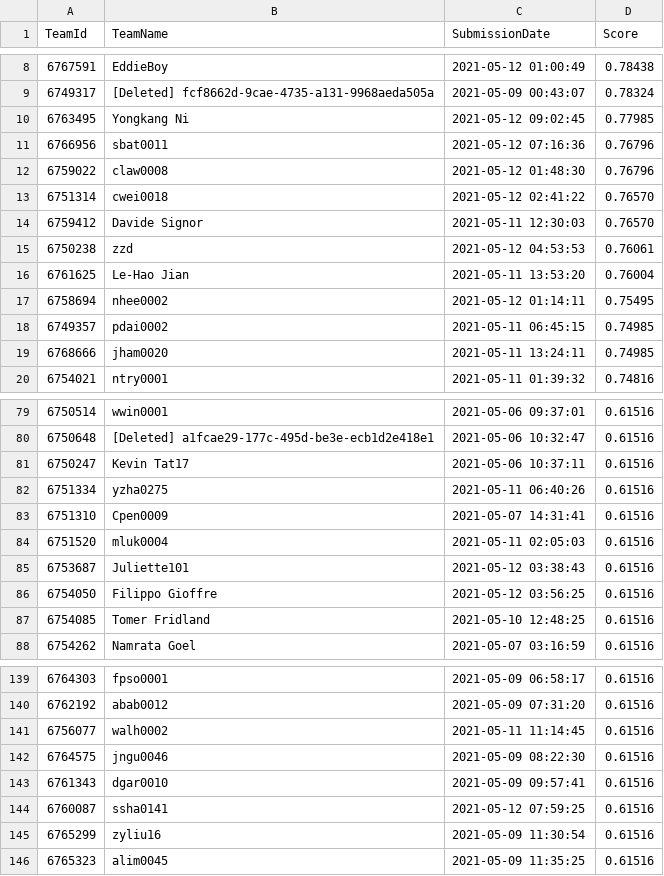
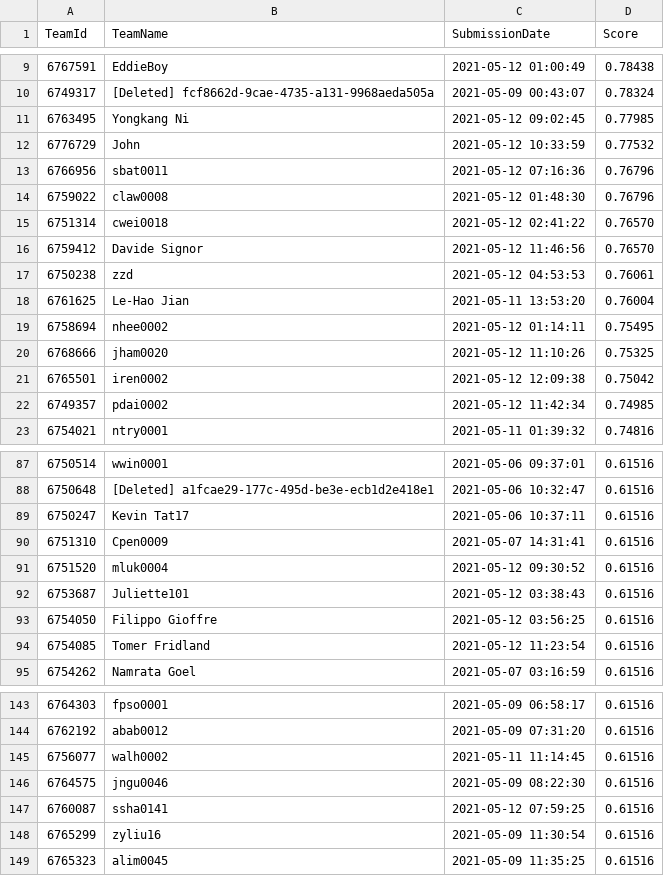
Before and after one commit to TengMCing/ETC3250_kaggle_score, a CSV file: data/spotoroo-publicleaderboard.csv, drawn as a sheet; only a part is shown, gaps mark what is left out; the diff covers the shown part only.

```diff
--- a/data/spotoroo-publicleaderboard.csv
+++ b/data/spotoroo-publicleaderboard.csv
@@ -10,2 +11,3 @@
 6763495,"Yongkang Ni","2021-05-12 09:02:45",0.77985
+6776729,John,"2021-05-12 10:33:59",0.77532
 6766956,sbat0011,"2021-05-12 07:16:36",0.76796
@@ -13,3 +15,3 @@
 6751314,cwei0018,"2021-05-12 02:41:22",0.76570
-6759412,"Davide Signor","2021-05-11 12:30:03",0.76570
+6759412,"Davide Signor","2021-05-12 11:46:56",0.76570
 6750238,zzd,"2021-05-12 04:53:53",0.76061
@@ -17,4 +19,5 @@
 6758694,nhee0002,"2021-05-12 01:14:11",0.75495
-6749357,pdai0002,"2021-05-11 06:45:15",0.74985
-6768666,jham0020,"2021-05-11 13:24:11",0.74985
+6768666,jham0020,"2021-05-12 11:10:26",0.75325
+6765501,iren0002,"2021-05-12 12:09:38",0.75042
+6749357,pdai0002,"2021-05-12 11:42:34",0.74985
 6754021,ntry0001,"2021-05-11 01:39:32",0.74816
@@ -81,8 +89,7 @@
 6750247,"Kevin Tat17","2021-05-06 10:37:11",0.61516
-6751334,yzha0275,"2021-05-11 06:40:26",0.61516
 6751310,Cpen0009,"2021-05-07 14:31:41",0.61516
-6751520,mluk0004,"2021-05-11 02:05:03",0.61516
+6751520,mluk0004,"2021-05-12 09:30:52",0.61516
 6753687,Juliette101,"2021-05-12 03:38:43",0.61516
 6754050,"Filippo Gioffre","2021-05-12 03:56:25",0.61516
-6754085,"Tomer Fridland","2021-05-10 12:48:25",0.61516
+6754085,"Tomer Fridland","2021-05-12 11:23:54",0.61516
 6754262,"Namrata Goel","2021-05-07 03:16:59",0.61516
@@ -142,3 +146,2 @@
 6764575,jngu0046,"2021-05-09 08:22:30",0.61516
-6761343,dgar0010,"2021-05-09 09:57:41",0.61516
 6760087,ssha0141,"2021-05-12 07:59:25",0.61516
```
Also changed, not shown: 10 added rows, 9 removed rows and 11 edited cells elsewhere in this file, 4 other files.
